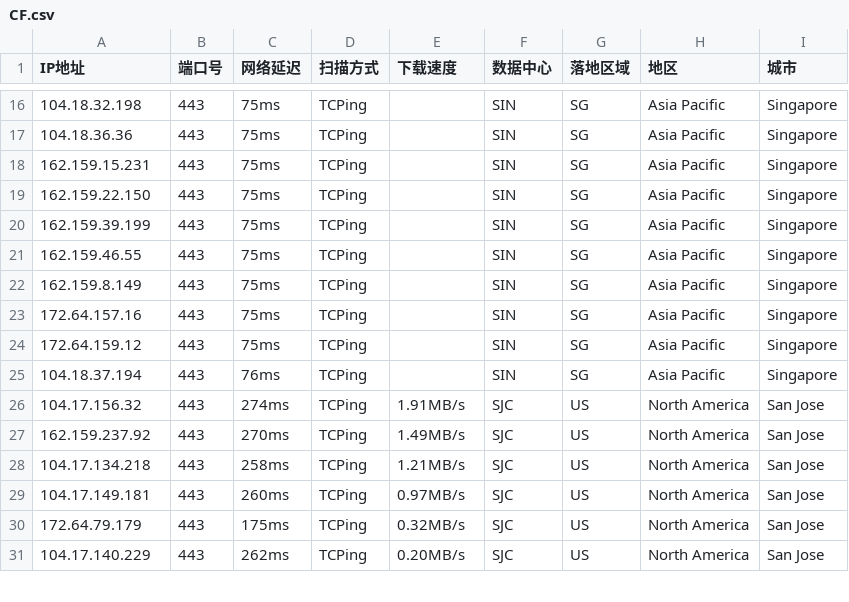
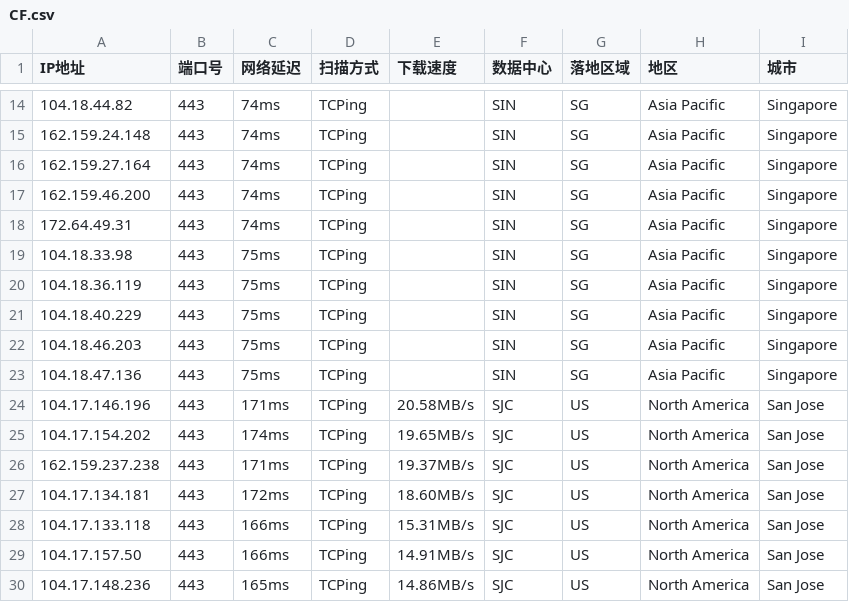
Before and after one commit to aihddelyy/Cloudflare_ips, a CSV file: CF.csv, drawn as a sheet; only a part is shown, gaps mark what is left out; the diff covers the shown part only.

```diff
--- a/CF.csv
+++ b/CF.csv
@@ -16,16 +14,17 @@
-104.18.32.198,443,75ms,TCPing,,SIN,SG,Asia Pacific,Singapore
-104.18.36.36,443,75ms,TCPing,,SIN,SG,Asia Pacific,Singapore
-162.159.15.231,443,75ms,TCPing,,SIN,SG,Asia Pacific,Singapore
-162.159.22.150,443,75ms,TCPing,,SIN,SG,Asia Pacific,Singapore
-162.159.39.199,443,75ms,TCPing,,SIN,SG,Asia Pacific,Singapore
-162.159.46.55,443,75ms,TCPing,,SIN,SG,Asia Pacific,Singapore
-162.159.8.149,443,75ms,TCPing,,SIN,SG,Asia Pacific,Singapore
-172.64.157.16,443,75ms,TCPing,,SIN,SG,Asia Pacific,Singapore
-172.64.159.12,443,75ms,TCPing,,SIN,SG,Asia Pacific,Singapore
-104.18.37.194,443,76ms,TCPing,,SIN,SG,Asia Pacific,Singapore
-104.17.156.32,443,274ms,TCPing,1.91MB/s,SJC,US,North America,San Jose
-162.159.237.92,443,270ms,TCPing,1.49MB/s,SJC,US,North America,San Jose
-104.17.134.218,443,258ms,TCPing,1.21MB/s,SJC,US,North America,San Jose
-104.17.149.181,443,260ms,TCPing,0.97MB/s,SJC,US,North America,San Jose
-172.64.79.179,443,175ms,TCPing,0.32MB/s,SJC,US,North America,San Jose
-104.17.140.229,443,262ms,TCPing,0.20MB/s,SJC,US,North America,San Jose
+104.18.44.82,443,74ms,TCPing,,SIN,SG,Asia Pacific,Singapore
+162.159.24.148,443,74ms,TCPing,,SIN,SG,Asia Pacific,Singapore
+162.159.27.164,443,74ms,TCPing,,SIN,SG,Asia Pacific,Singapore
+162.159.46.200,443,74ms,TCPing,,SIN,SG,Asia Pacific,Singapore
+172.64.49.31,443,74ms,TCPing,,SIN,SG,Asia Pacific,Singapore
+104.18.33.98,443,75ms,TCPing,,SIN,SG,Asia Pacific,Singapore
+104.18.36.119,443,75ms,TCPing,,SIN,SG,Asia Pacific,Singapore
+104.18.40.229,443,75ms,TCPing,,SIN,SG,Asia Pacific,Singapore
+104.18.46.203,443,75ms,TCPing,,SIN,SG,Asia Pacific,Singapore
+104.18.47.136,443,75ms,TCPing,,SIN,SG,Asia Pacific,Singapore
+104.17.146.196,443,171ms,TCPing,20.58MB/s,SJC,US,North America,San Jose
+104.17.154.202,443,174ms,TCPing,19.65MB/s,SJC,US,North America,San Jose
+162.159.237.238,443,171ms,TCPing,19.37MB/s,SJC,US,North America,San Jose
+104.17.134.181,443,172ms,TCPing,18.60MB/s,SJC,US,North America,San Jose
+104.17.133.118,443,166ms,TCPing,15.31MB/s,SJC,US,North America,San Jose
+104.17.157.50,443,166ms,TCPing,14.91MB/s,SJC,US,North America,San Jose
+104.17.148.236,443,165ms,TCPing,14.86MB/s,SJC,US,North America,San Jose
```
Also changed, not shown: 7 added rows, 2 removed rows and 45 edited cells elsewhere in this file, KR.csv, TW.csv, 12 other files.
